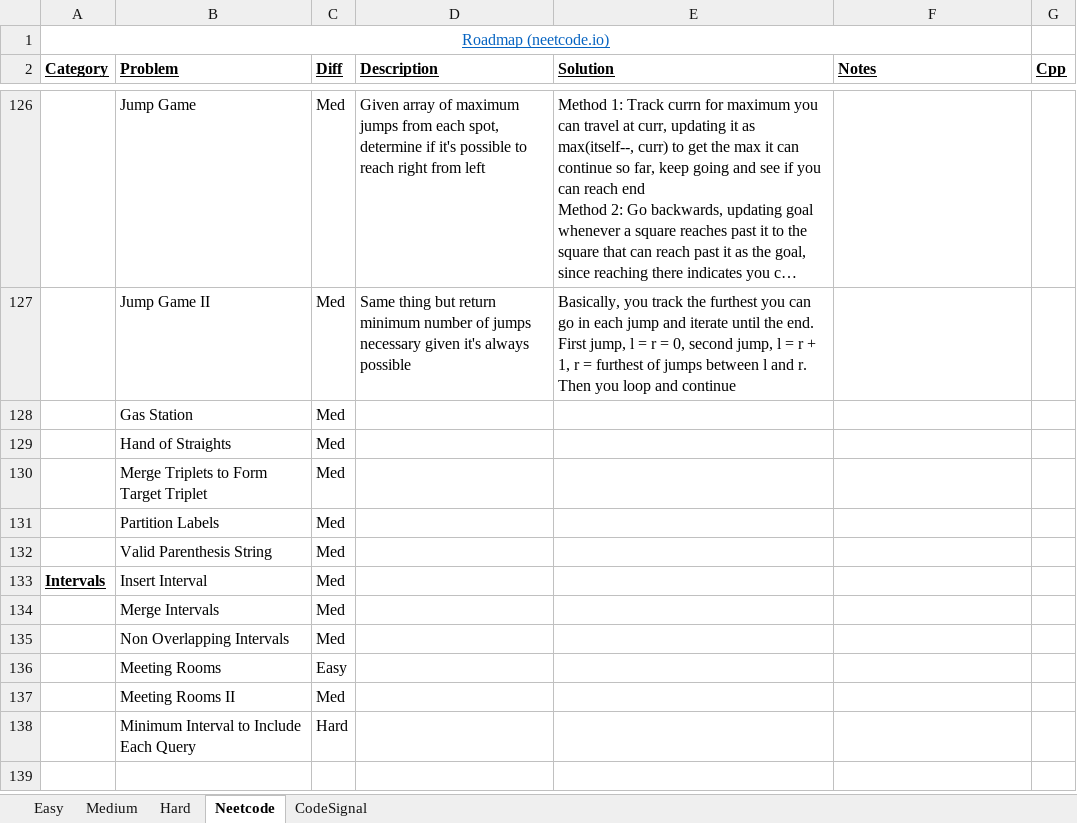
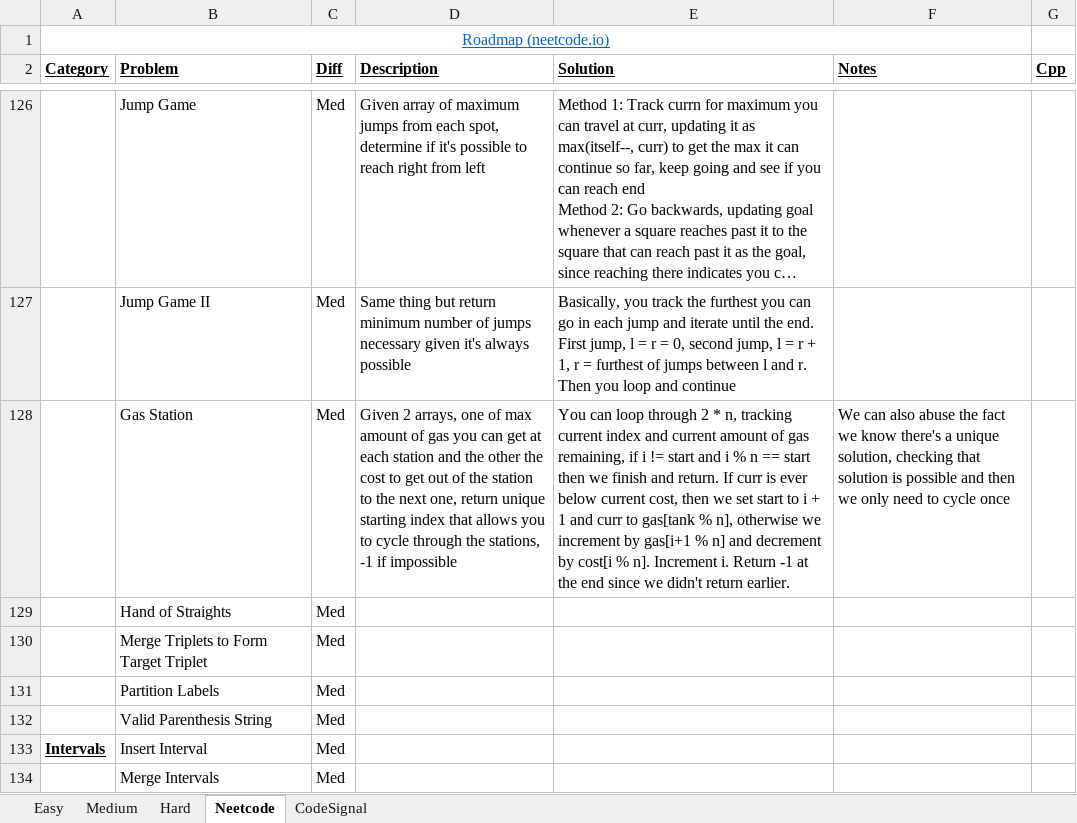
Before and after one commit to eric-zzhou/LeetcodeGrind, an Excel workbook: LeetCode.xlsx, sheet Neetcode, drawn as a sheet; only a part is shown, gaps mark what is left out; the shorter side is filled out with more unchanged rows; long unchanged cells end in …; values as stored, in another font and other column widths than the file's, no borders; conditional formats not drawn; the diff names each change by its address in the sheet, - before the commit and + after, or states it on an @@ line.

Commit message:
Finished gas station problem

```diff
--- a/LeetCode.xlsx (sheet Neetcode)
+++ b/LeetCode.xlsx (sheet Neetcode)
-D128 (Description): (empty)
+D128 (Description): Given 2 arrays, one of max amount of gas you can get at each station and the other the cost to get out of the station to the next one, return unique starting index that allows you to cycle through the stations, -1 if impossible
-E128 (Solution): (empty)
+E128 (Solution): You can loop through 2 * n, tracking current index and current amount of gas remaining, if i != start and i % n == start then we finish and return. If curr is ever below current cost, then we set start to i + 1 and curr to gas[tank % n], otherwise we increment by gas[i+1 % n] and decrement by cost[i % n]. Increment i. Return -1 at the end since we didn't return earlier.
-F128 (Notes): (empty)
+F128 (Notes): We can also abuse the fact we know there's a unique solution, checking that solution is possible and then we only need to cycle once
```
Also changed, not shown: 1 other file.
